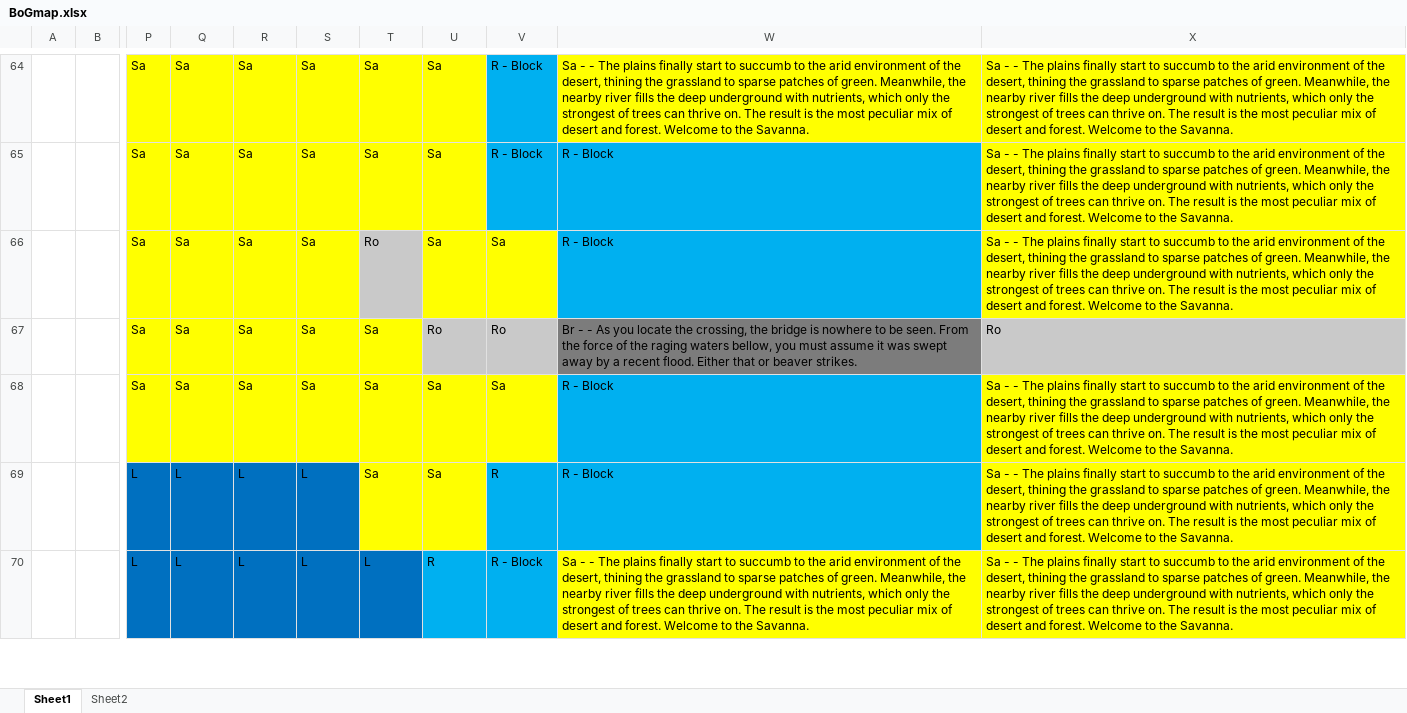
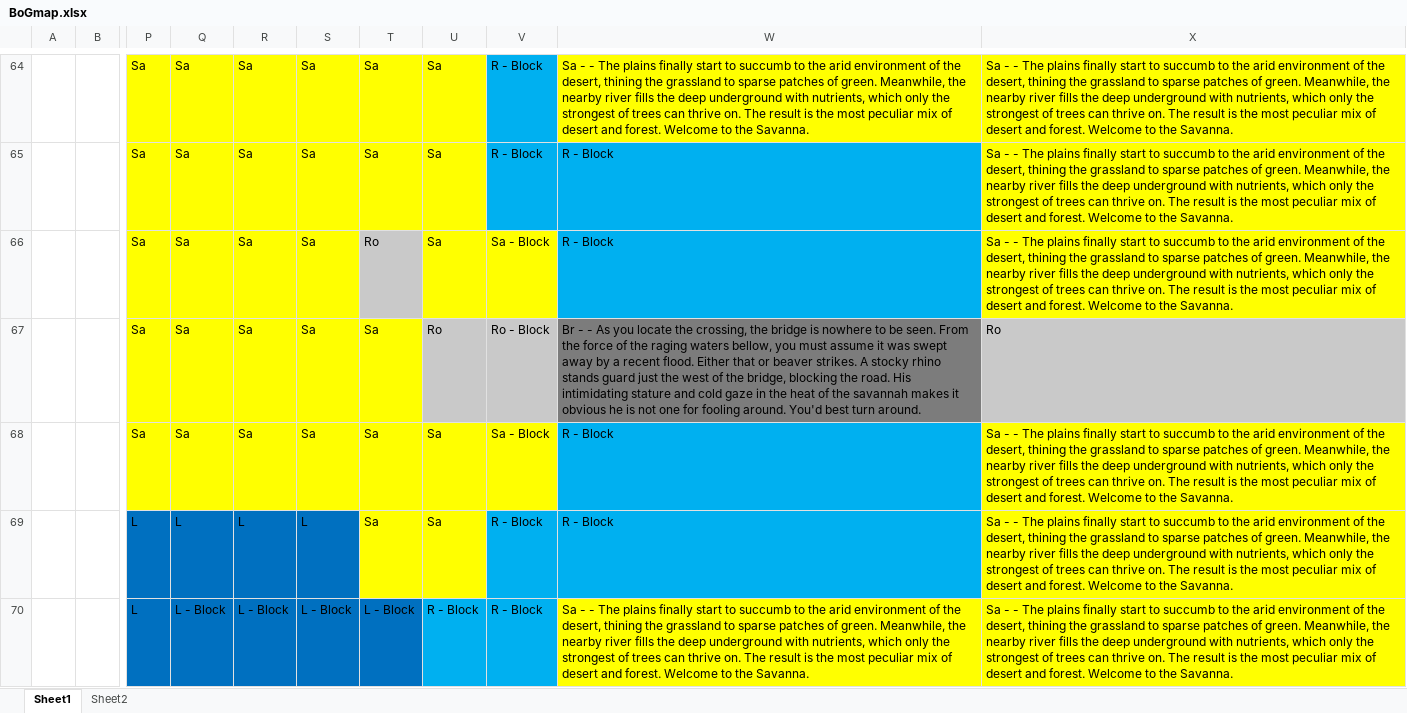
Before and after one commit to BaneOfGluttony/BaneOfGluttony, an Excel workbook: BoGmap.xlsx, sheet Sheet1, drawn as a sheet; only a part is shown, gaps mark what is left out; values as stored, in another font and other column widths than the file's, no borders; the diff covers the shown part only; the diff names each change by its address in the sheet, - before the commit and + after, or states it on an @@ line.

```diff
--- a/BoGmap.xlsx (sheet Sheet1)
+++ b/BoGmap.xlsx (sheet Sheet1)
-V66: Sa
+V66: Sa - Block
-V67: Ro
+V67: Ro - Block
-W67: …beaver strikes.
+W67: …beaver strikes. A stocky rhino stands guard just the west of the bridge, blocking the road. His intimidating stature and cold gaze in the heat of the savannah makes it obvious he is not one for fooling around. You'd best turn around.
-V68: Sa
+V68: Sa - Block
-V69: R
+V69: R - Block
-Q70: L
+Q70: L - Block
-R70: L
+R70: L - Block
-S70: L
+S70: L - Block
-T70: L
+T70: L - Block
-U70: R
+U70: R - Block
```
Also changed, not shown: 150 edited cells elsewhere in this sheet, sheet Sheet2, 20 other files.
